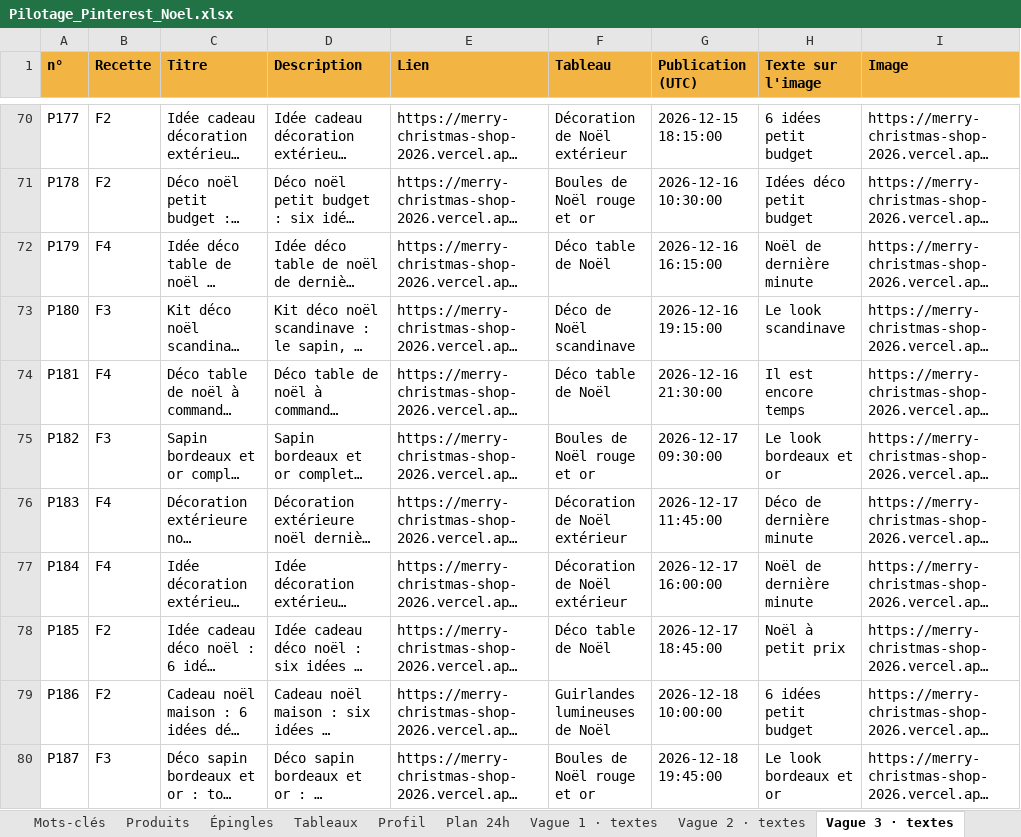
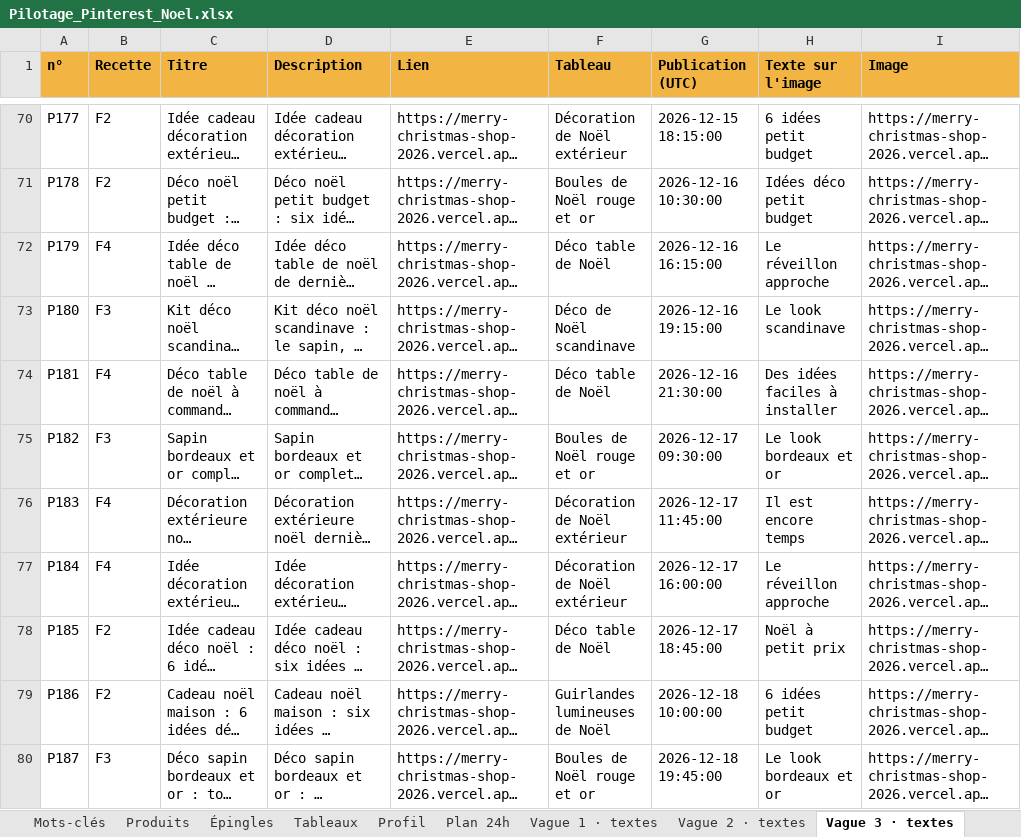
Before and after one commit to Alecdev-10/MerryChristmas, an Excel workbook: pilotage/Pilotage_Pinterest_Noel.xlsx, sheet Vague 3 · textes, drawn as a sheet; only a part is shown, gaps mark what is left out; long unchanged cells end in …; values as stored, in another font and other column widths than the file's, no borders; the diff covers the shown part only; the diff names each change by its address in the sheet, - before the commit and + after, or states it on an @@ line.

Commit message:
Analytics + vagues 2 et 3

```diff
--- a/pilotage/Pilotage_Pinterest_Noel.xlsx (sheet Vague 3 · textes)
+++ b/pilotage/Pilotage_Pinterest_Noel.xlsx (sheet Vague 3 · textes)
-H72 (Texte sur l'image): Noël de dernière minute
+H72 (Texte sur l'image): Le réveillon approche
-H74 (Texte sur l'image): Il est encore temps
+H74 (Texte sur l'image): Des idées faciles à installer
-H76 (Texte sur l'image): Déco de dernière minute
+H76 (Texte sur l'image): Il est encore temps
-H77 (Texte sur l'image): Noël de dernière minute
+H77 (Texte sur l'image): Le réveillon approche
```
Also changed, not shown: 36 edited cells elsewhere in this sheet, 3 other files.
